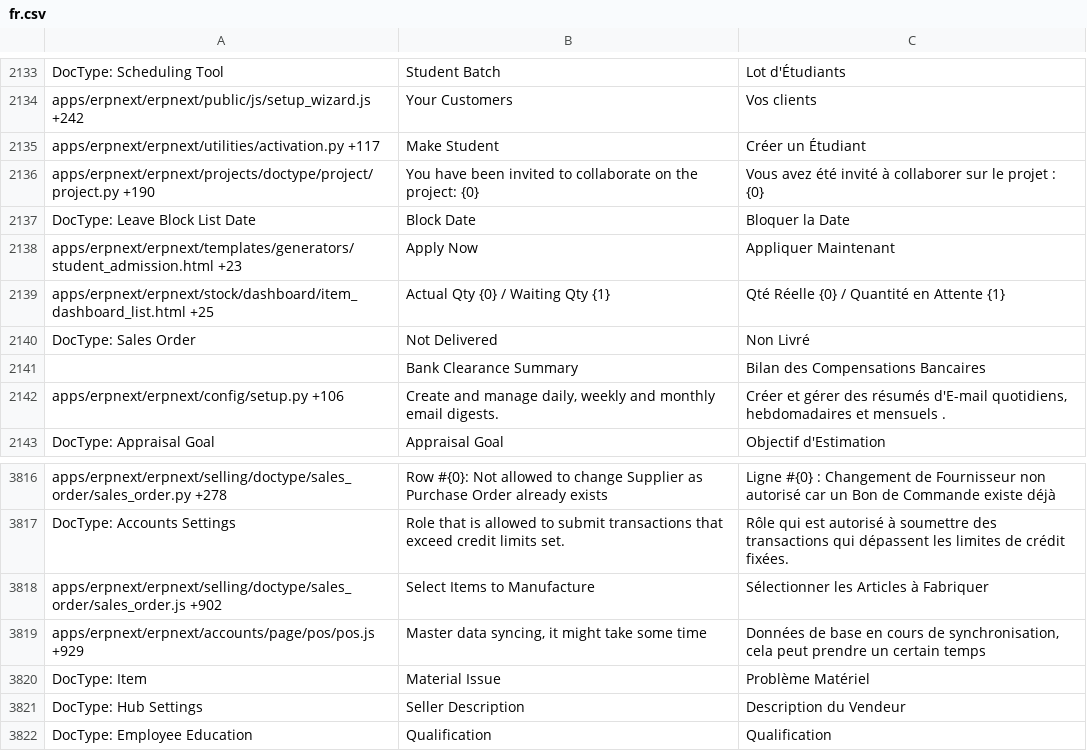
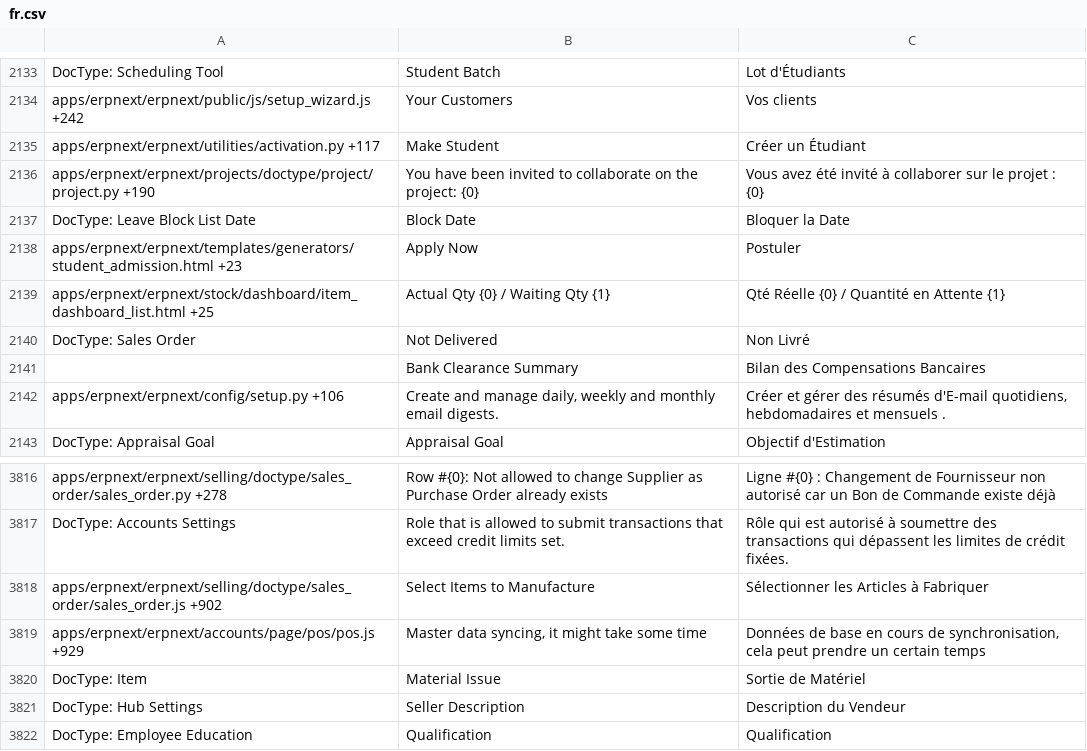
Before and after one commit to techyst-net/nexyst, a CSV file: erpnext/translations/fr.csv, drawn as a sheet; only a part is shown, gaps mark what is left out.

```diff
--- a/erpnext/translations/fr.csv
+++ b/erpnext/translations/fr.csv
@@ -2185,3 +2185,3 @@ apps/erpnext/erpnext/projects/doctype/project/project.py +190,You have been invi
 DocType: Leave Block List Date,Block Date,Bloquer la Date
-apps/erpnext/erpnext/templates/generators/student_admission.html +23,Apply Now,Appliquer Maintenant
+apps/erpnext/erpnext/templates/generators/student_admission.html +23,Apply Now,Postuler
 apps/erpnext/erpnext/stock/dashboard/item_dashboard_list.html +25,Actual Qty {0} / Waiting Qty {1},Qté Réelle {0} / Quantité en Attente {1}
@@ -3940,3 +3940,3 @@ apps/erpnext/erpnext/selling/doctype/sales_order/sales_order.js +902,Select Item
 apps/erpnext/erpnext/accounts/page/pos/pos.js +929,"Master data syncing, it might take some time","Données de base en cours de synchronisation, cela peut prendre un certain temps"
-DocType: Item,Material Issue,Problème Matériel
+DocType: Item,Material Issue,Sortie de Matériel
 DocType: Hub Settings,Seller Description,Description du Vendeur
```
Also changed, not shown: erpnext/translations/ar.csv, erpnext/translations/da.csv, 4 other files.
